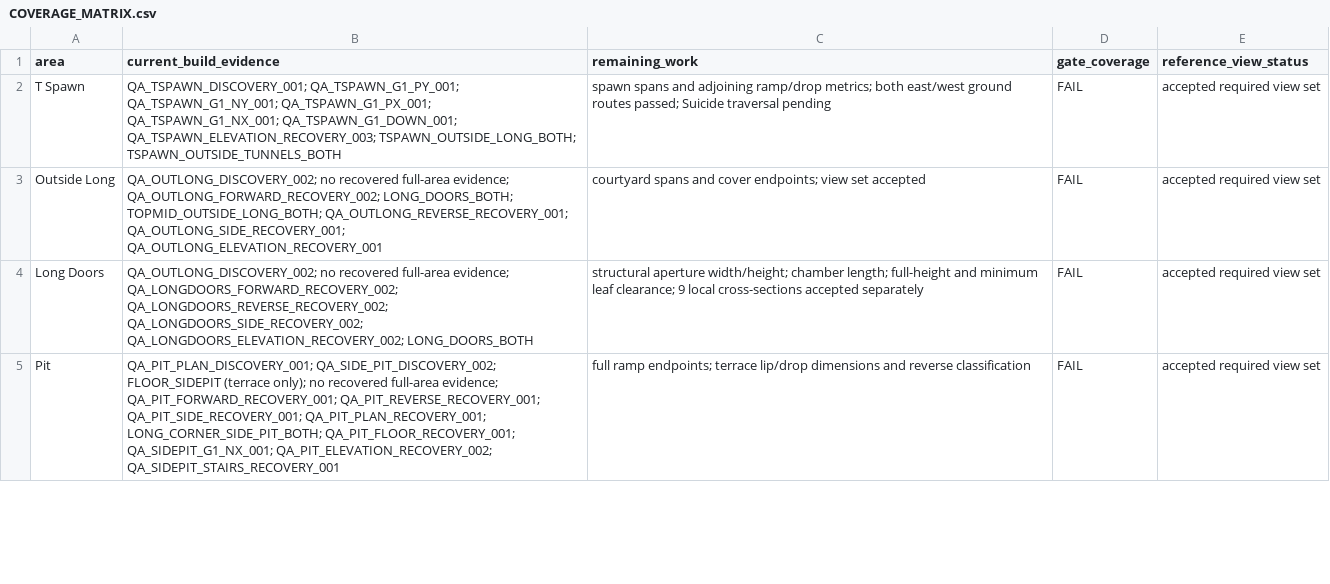
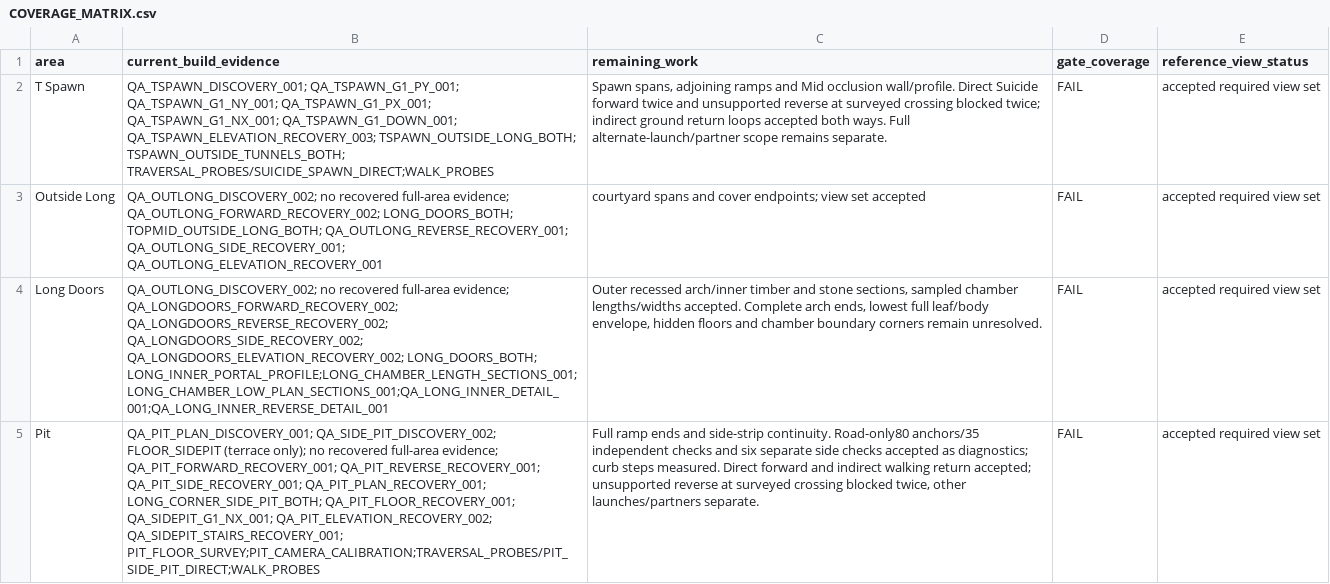
Before and after one commit to raiinman/FN_Dust2, a CSV file: reference/COVERAGE_MATRIX.csv, drawn as a sheet; only a part is shown; the diff covers the shown part only; the diff names each change by its address in the sheet, - before the commit and + after, or states it on an @@ line.

```diff
--- a/reference/COVERAGE_MATRIX.csv
+++ b/reference/COVERAGE_MATRIX.csv
-B2 (current_build_evidence): …QA_TSPAWN_ELEVATION_RECOVERY_003; TSPAWN_OUTSIDE_LONG_BOTH; TSPAWN_OUTSIDE_TUNNELS_BOTH
+B2 (current_build_evidence): …QA_TSPAWN_ELEVATION_RECOVERY_003; TSPAWN_OUTSIDE_LONG_BOTH; TSPAWN_OUTSIDE_TUNNELS_BOTH; TRAVERSAL_PROBES/SUICIDE_SPAWN_DIRECT;WALK_PROBES
-C2 (remaining_work): spawn spans and adjoining ramp/drop metrics; both east/west ground routes passed; Suicide traversal pending
+C2 (remaining_work): Spawn spans, adjoining ramps and Mid occlusion wall/profile. Direct Suicide forward twice and unsupported reverse at surveyed crossing blocked twice; indirect ground return loops accepted both ways. Full alternate-launch/partner scope remains separate.
-B4 (current_build_evidence): …QA_LONGDOORS_SIDE_RECOVERY_002; QA_LONGDOORS_ELEVATION_RECOVERY_002; LONG_DOORS_BOTH
+B4 (current_build_evidence): …QA_LONGDOORS_SIDE_RECOVERY_002; QA_LONGDOORS_ELEVATION_RECOVERY_002; LONG_DOORS_BOTH; LONG_INNER_PORTAL_PROFILE;LONG_CHAMBER_LENGTH_SECTIONS_001;LONG_CHAMBER_LOW_PLAN_SECTIONS_001;QA_LONG_INNER_DETAIL_001;QA_LONG_INNER_REVERSE_DETAIL_001
-C4 (remaining_work): structural aperture width/height; chamber length; full-height and minimum leaf clearance; 9 local cross-sections accepted separately
+C4 (remaining_work): Outer recessed arch/inner timber and stone sections, sampled chamber lengths/widths accepted. Complete arch ends, lowest full leaf/body envelope, hidden floors and chamber boundary corners remain unresolved.
-B5 (current_build_evidence): …QA_SIDEPIT_G1_NX_001; QA_PIT_ELEVATION_RECOVERY_002; QA_SIDEPIT_STAIRS_RECOVERY_001
+B5 (current_build_evidence): …QA_SIDEPIT_G1_NX_001; QA_PIT_ELEVATION_RECOVERY_002; QA_SIDEPIT_STAIRS_RECOVERY_001; PIT_FLOOR_SURVEY;PIT_CAMERA_CALIBRATION;TRAVERSAL_PROBES/PIT_SIDE_PIT_DIRECT;WALK_PROBES
-C5 (remaining_work): full ramp endpoints; terrace lip/drop dimensions and reverse classification
+C5 (remaining_work): Full ramp ends and side-strip continuity. Road-only80 anchors/35 independent checks and six separate side checks accepted as diagnostics; curb steps measured. Direct forward and indirect walking return accepted; unsupported reverse at surveyed crossing blocked twice, other launches/partners separate.
```
Also changed, not shown: 18 edited cells elsewhere in this file, reference/MEASUREMENTS.csv, reference/REFERENCE_MANIFEST.csv, 15 other files.
